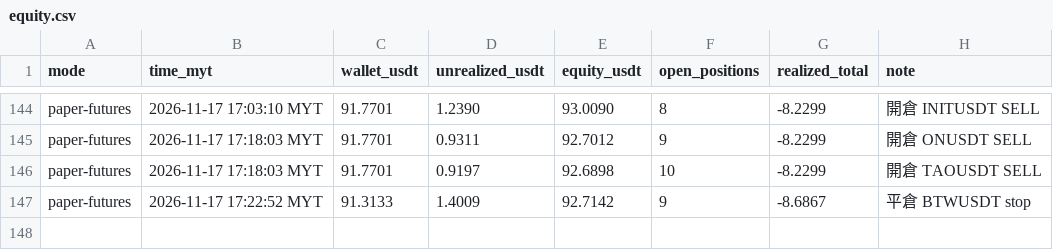
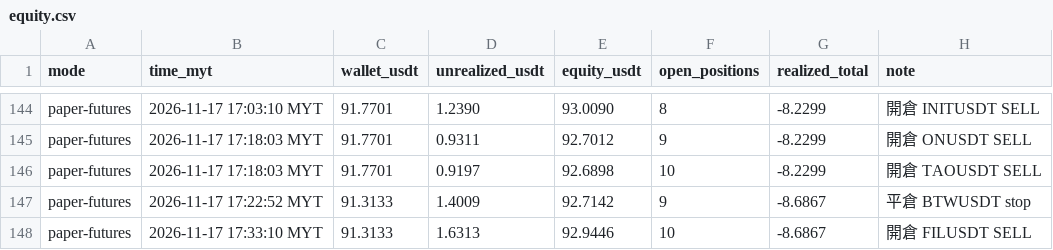
Before and after one commit to allenzeng060-lgtm/trade-dashboard, a CSV file: data/ledgers/trading-journal/futures_hf15m/equity.csv, drawn as a sheet; only a part is shown, gaps mark what is left out; the diff names each change by its address in the sheet, - before the commit and + after, or states it on an @@ line.

```diff
--- a/data/ledgers/trading-journal/futures_hf15m/equity.csv
+++ b/data/ledgers/trading-journal/futures_hf15m/equity.csv
+row 148: paper-futures | 2026-11-17 17:33:10 MYT | 91.3133 | 1.6313 | 92.9446 | 10 | -8.6867 | 開倉 FILUSDT SELL
```
Also changed, not shown: data/ledgers/trading-journal/futures/equity.csv, 20 other files.
